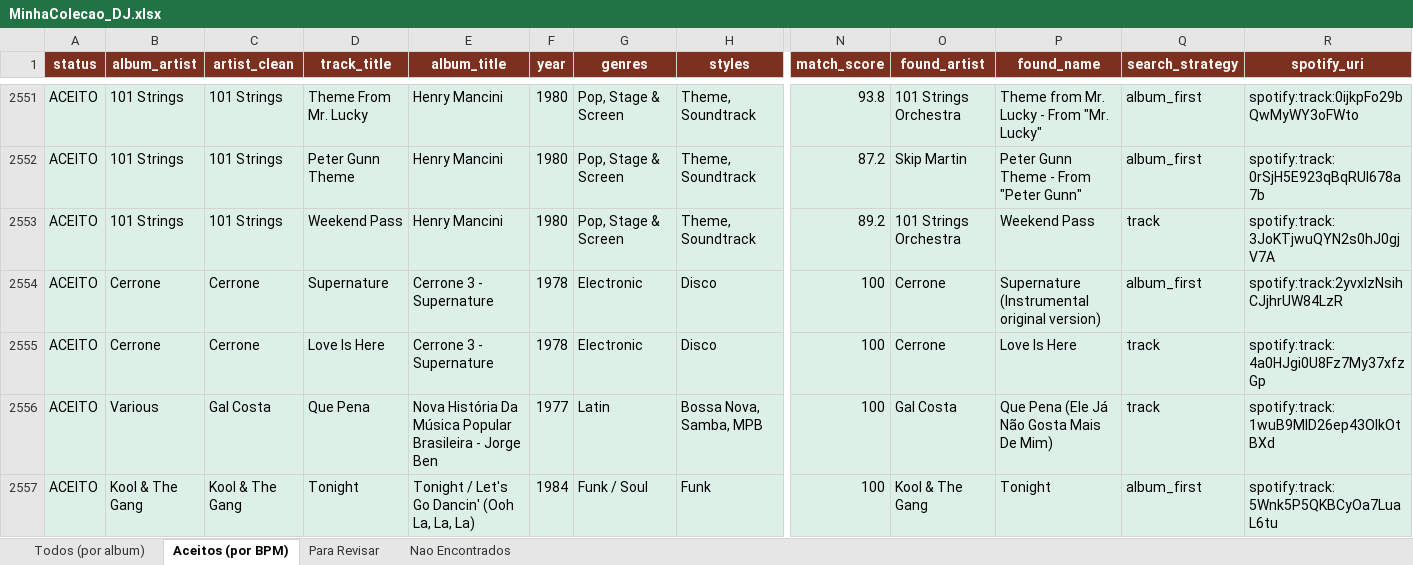
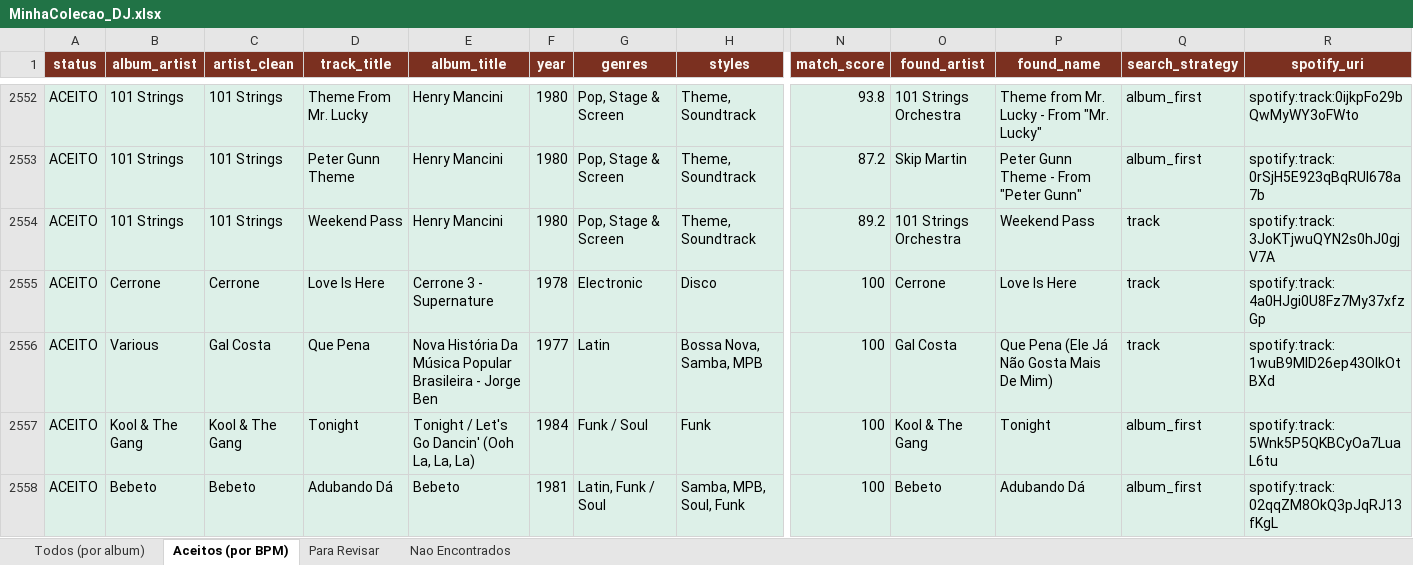
Before and after one commit to amsa2diop/colecaovinil, an Excel workbook: MinhaColecao_DJ.xlsx, sheet Aceitos (por BPM), drawn as a sheet; only a part is shown, gaps mark what is left out; the shorter side is filled out with more unchanged rows; values as stored, in another font and other column widths than the file's, no borders; removed rows and columns are numbered as before the commit, all else as after; rows hold the shown columns only; the diff covers the shown part only; the diff names each change by its address in the sheet, - before the commit and + after, or states it on an @@ line.

```diff
--- a/MinhaColecao_DJ.xlsx (sheet Aceitos (por BPM))
+++ b/MinhaColecao_DJ.xlsx (sheet Aceitos (por BPM))
-row 2554: ACEITO | Cerrone | Cerrone | Supernature | Cerrone 3 - Supernature | 1978 | Electronic | Disco | 100 | Cerrone | Supernature (Instrumental original version) | album_first | spotify:track:2yvxlzNsihCJjhrUW84LzR
```
Also changed, not shown: 1 added row, 1238 moved rows and 5 edited cells elsewhere in this sheet, sheet Todos (por album), 3 other files.
